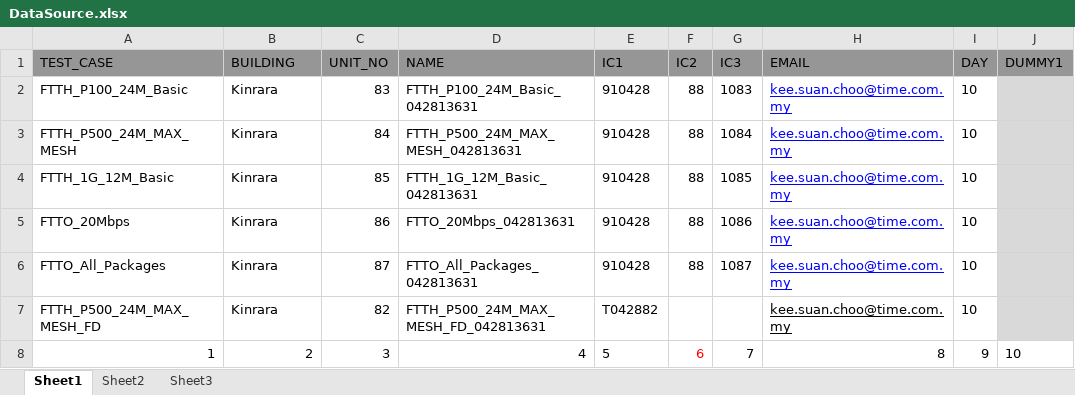
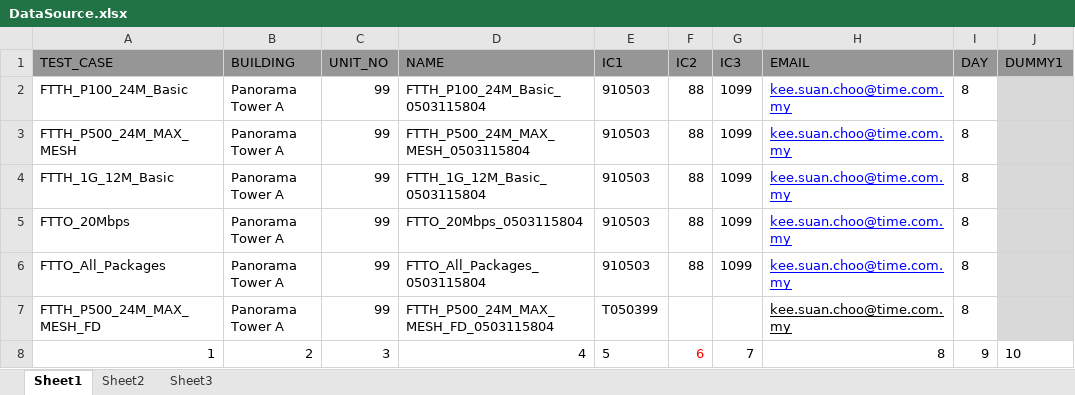
Before and after one commit to kschoo/TDC_AutomationTest, an Excel workbook: Data Files/DataSource.xlsx, sheet Sheet1, drawn as a sheet; only a part is shown; values as stored, in another font and other column widths than the file's, no borders; the diff names each change by its address in the sheet, - before the commit and + after, or states it on an @@ line.

Commit message:
Changed data source

```diff
--- a/Data Files/DataSource.xlsx (sheet Sheet1)
+++ b/Data Files/DataSource.xlsx (sheet Sheet1)
-B2:B7 (BUILDING): Kinrara
+B2:B7 (BUILDING): Panorama Tower A
-C2 (UNIT_NO): 83
+C2 (UNIT_NO): 99
-D2 (NAME): FTTH_P100_24M_Basic_042813631
+D2 (NAME): FTTH_P100_24M_Basic_0503115804
-E2:E6 (IC1): 910428
+E2:E6 (IC1): 910503
-G2 (IC3): 1083
+G2 (IC3): 1099
-I2:I7 (DAY): 10
+I2:I7 (DAY): 8
-C3 (UNIT_NO): 84
+C3 (UNIT_NO): 99
-D3 (NAME): FTTH_P500_24M_MAX_MESH_042813631
+D3 (NAME): FTTH_P500_24M_MAX_MESH_0503115804
-G3 (IC3): 1084
+G3 (IC3): 1099
-C4 (UNIT_NO): 85
+C4 (UNIT_NO): 99
-D4 (NAME): FTTH_1G_12M_Basic_042813631
+D4 (NAME): FTTH_1G_12M_Basic_0503115804
-G4 (IC3): 1085
+G4 (IC3): 1099
-C5 (UNIT_NO): 86
+C5 (UNIT_NO): 99
-D5 (NAME): FTTO_20Mbps_042813631
+D5 (NAME): FTTO_20Mbps_0503115804
-G5 (IC3): 1086
+G5 (IC3): 1099
-C6 (UNIT_NO): 87
+C6 (UNIT_NO): 99
-D6 (NAME): FTTO_All_Packages_042813631
+D6 (NAME): FTTO_All_Packages_0503115804
-G6 (IC3): 1087
+G6 (IC3): 1099
-C7 (UNIT_NO): 82
+C7 (UNIT_NO): 99
-D7 (NAME): FTTH_P500_24M_MAX_MESH_FD_042813631
+D7 (NAME): FTTH_P500_24M_MAX_MESH_FD_0503115804
-E7 (IC1): T042882
+E7 (IC1): T050399
```
Also changed, not shown: 2 other files.
